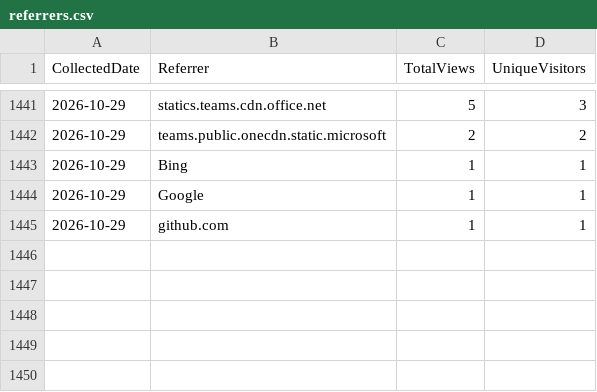
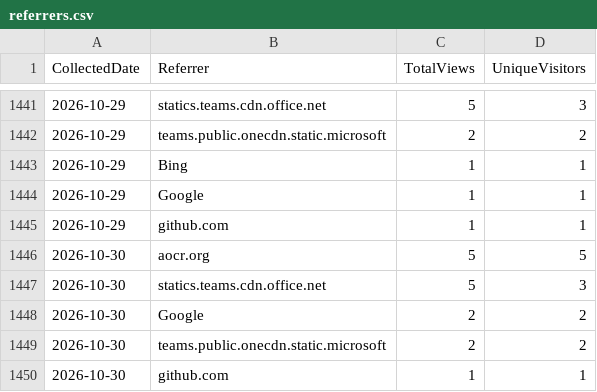
Before and after one commit to ZacharyLuz/Get-AzVMAvailability, a CSV file: data/referrers.csv, drawn as a sheet; only a part is shown, gaps mark what is left out.

```diff
--- a/data/referrers.csv
+++ b/data/referrers.csv
@@ -1445 +1445,6 @@
 "2026-10-29","github.com",1,1
+"2026-10-30","aocr.org",5,5
+"2026-10-30","statics.teams.cdn.office.net",5,3
+"2026-10-30","Google",2,2
+"2026-10-30","teams.public.onecdn.static.microsoft",2,2
+"2026-10-30","github.com",1,1
```
Also changed, not shown: data/paths.csv, data/psgallery-downloads.csv, 4 other files.
